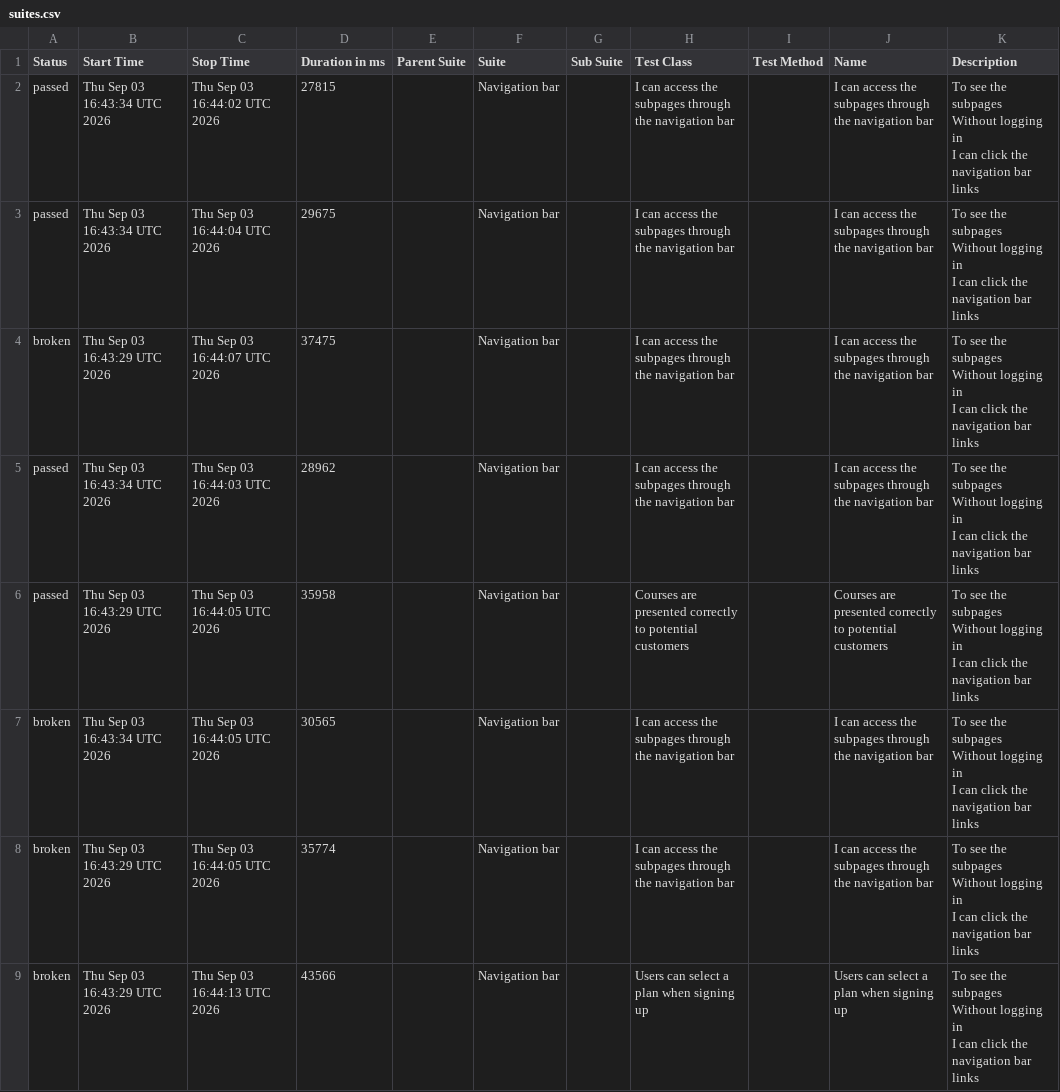
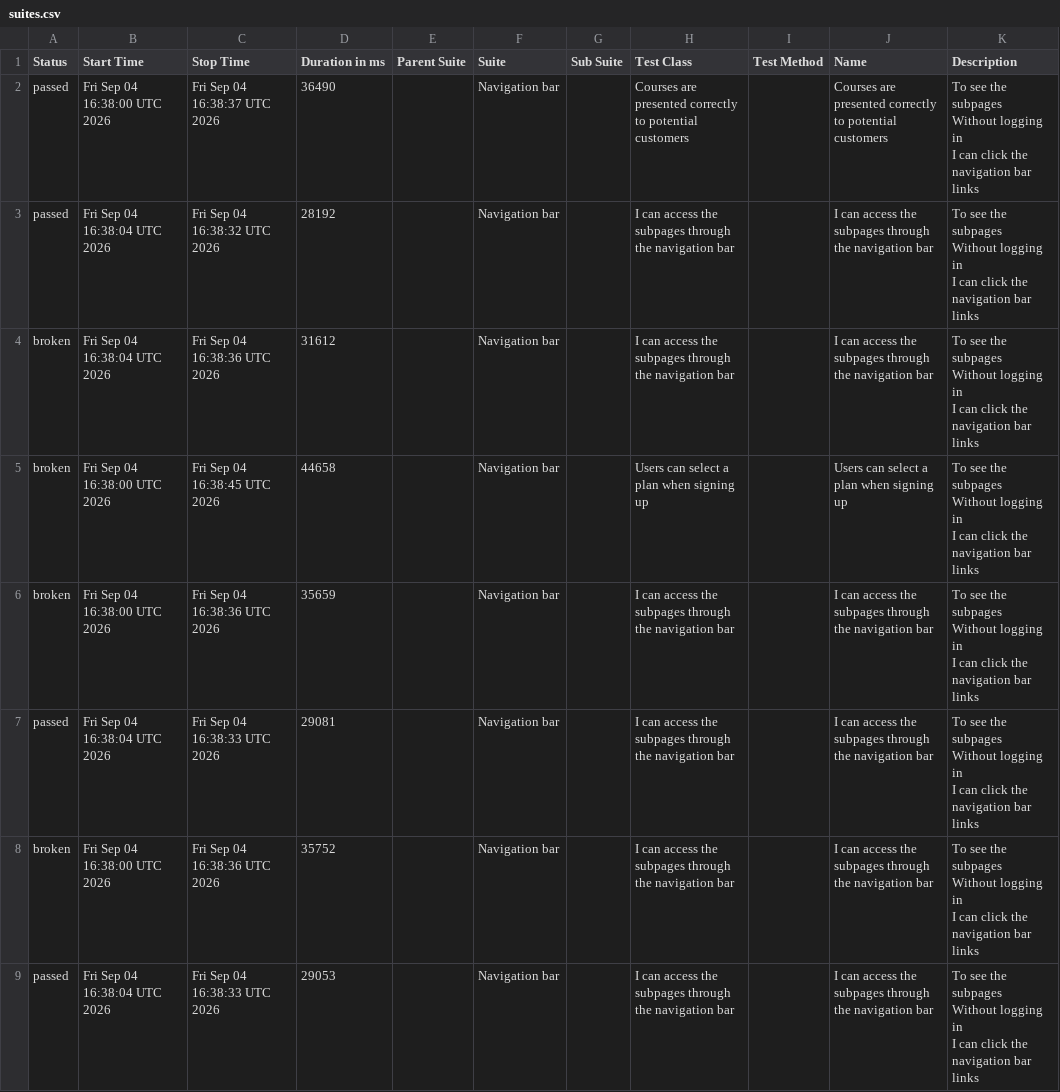
Before and after one commit to ingmarcela27/ci-reporting-building-block, a CSV file: allureReport/data/suites.csv, drawn as a sheet.

```diff
--- a/allureReport/data/suites.csv
+++ b/allureReport/data/suites.csv
@@ -1,25 +1,25 @@
 "Status","Start Time","Stop Time","Duration in ms","Parent Suite","Suite","Sub Suite","Test Class","Test Method","Name","Description"
-"passed","Thu Sep 03 16:43:34 UTC 2026","Thu Sep 03 16:44:02 UTC 2026","27815","","Navigation bar","","I can access the subpages through the navigation bar","","I can access the subpages through the navigation bar","  To see the subpages
-  Without logging in
-  I can click the navigation bar links"
-"passed","Thu Sep 03 16:43:34 UTC 2026","Thu Sep 03 16:44:04 UTC 2026","29675","","Navigation bar","","I can access the subpages through the navigation bar","","I can access the subpages through the navigation bar","  To see the subpages
-  Without logging in
-  I can click the navigation bar links"
-"broken","Thu Sep 03 16:43:29 UTC 2026","Thu Sep 03 16:44:07 UTC 2026","37475","","Navigation bar","","I can access the subpages through the navigation bar","","I can access the subpages through the navigation bar","  To see the subpages
-  Without logging in
-  I can click the navigation bar links"
-"passed","Thu Sep 03 16:43:34 UTC 2026","Thu Sep 03 16:44:03 UTC 2026","28962","","Navigation bar","","I can access the subpages through the navigation bar","","I can access the subpages through the navigation bar","  To see the subpages
-  Without logging in
-  I can click the navigation bar links"
-"passed","Thu Sep 03 16:43:29 UTC 2026","Thu Sep 03 16:44:05 UTC 2026","35958","","Navigation bar","","Courses are presented correctly to potential customers","","Courses are presented correctly to potential customers","  To see the subpages
-  Without logging in
-  I can click the navigation bar links"
-"broken","Thu Sep 03 16:43:34 UTC 2026","Thu Sep 03 16:44:05 UTC 2026","30565","","Navigation bar","","I can access the subpages through the navigation bar","","I can access the subpages through the navigation bar","  To see the subpages
-  Without logging in
-  I can click the navigation bar links"
-"broken","Thu Sep 03 16:43:29 UTC 2026","Thu Sep 03 16:44:05 UTC 2026","35774","","Navigation bar","","I can access the subpages through the navigation bar","","I can access the subpages through the navigation bar","  To see the subpages
-  Without logging in
-  I can click the navigation bar links"
-"broken","Thu Sep 03 16:43:29 UTC 2026","Thu Sep 03 16:44:13 UTC 2026","43566","","Navigation bar","","Users can select a plan when signing up","","Users can select a plan when signing up","  To see the subpages
-  Without logging in
-  I can click the navigation bar links"
+"passed","Fri Sep 04 16:38:00 UTC 2026","Fri Sep 04 16:38:37 UTC 2026","36490","","Navigation bar","","Courses are presented correctly to potential customers","","Courses are presented correctly to potential customers","  To see the subpages
+  Without logging in
+  I can click the navigation bar links"
+"passed","Fri Sep 04 16:38:04 UTC 2026","Fri Sep 04 16:38:32 UTC 2026","28192","","Navigation bar","","I can access the subpages through the navigation bar","","I can access the subpages through the navigation bar","  To see the subpages
+  Without logging in
+  I can click the navigation bar links"
+"broken","Fri Sep 04 16:38:04 UTC 2026","Fri Sep 04 16:38:36 UTC 2026","31612","","Navigation bar","","I can access the subpages through the navigation bar","","I can access the subpages through the navigation bar","  To see the subpages
+  Without logging in
+  I can click the navigation bar links"
+"broken","Fri Sep 04 16:38:00 UTC 2026","Fri Sep 04 16:38:45 UTC 2026","44658","","Navigation bar","","Users can select a plan when signing up","","Users can select a plan when signing up","  To see the subpages
+  Without logging in
+  I can click the navigation bar links"
+"broken","Fri Sep 04 16:38:00 UTC 2026","Fri Sep 04 16:38:36 UTC 2026","35659","","Navigation bar","","I can access the subpages through the navigation bar","","I can access the subpages through the navigation bar","  To see the subpages
+  Without logging in
+  I can click the navigation bar links"
+"passed","Fri Sep 04 16:38:04 UTC 2026","Fri Sep 04 16:38:33 UTC 2026","29081","","Navigation bar","","I can access the subpages through the navigation bar","","I can access the subpages through the navigation bar","  To see the subpages
+  Without logging in
+  I can click the navigation bar links"
+"broken","Fri Sep 04 16:38:00 UTC 2026","Fri Sep 04 16:38:36 UTC 2026","35752","","Navigation bar","","I can access the subpages through the navigation bar","","I can access the subpages through the navigation bar","  To see the subpages
+  Without logging in
+  I can click the navigation bar links"
+"passed","Fri Sep 04 16:38:04 UTC 2026","Fri Sep 04 16:38:33 UTC 2026","29053","","Navigation bar","","I can access the subpages through the navigation bar","","I can access the subpages through the navigation bar","  To see the subpages
+  Without logging in
+  I can click the navigation bar links"
```
Also changed, not shown: 43 other files.
